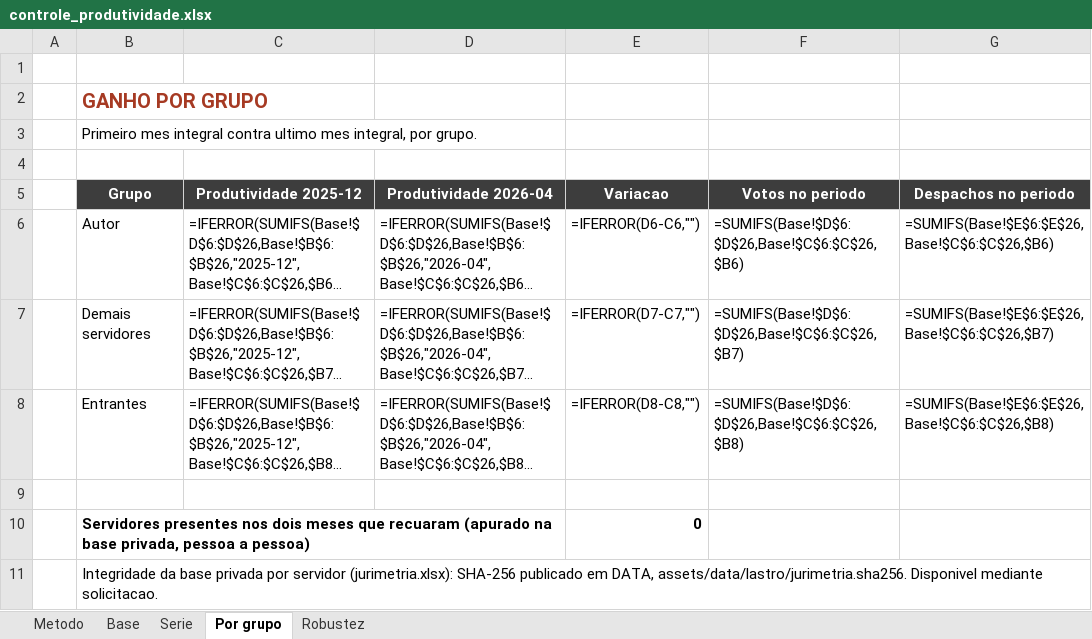
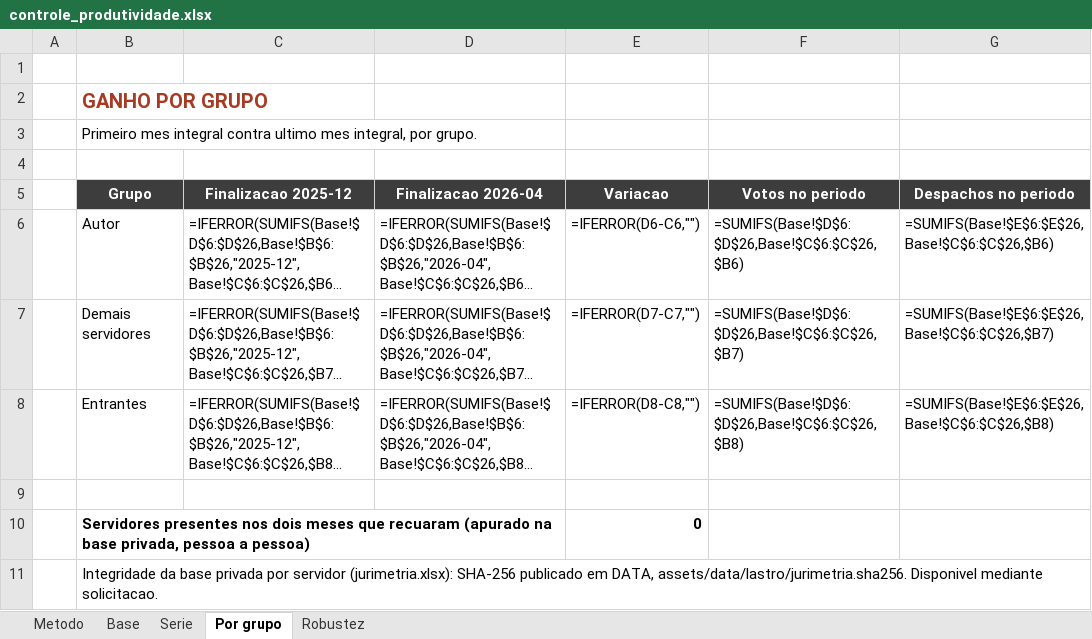
Before and after one commit to christiancozta/christiancozta.github.io, an Excel workbook: assets/echo/documentos/controle_produtividade.xlsx, sheet Por grupo, drawn as a sheet; long unchanged cells end in …; values as stored, in another font and other column widths than the file's, no borders; formulas without a stored value are shown as written; the diff names each change by its address in the sheet, - before the commit and + after, or states it on an @@ line.

```diff
--- a/assets/echo/documentos/controle_produtividade.xlsx (sheet Por grupo)
+++ b/assets/echo/documentos/controle_produtividade.xlsx (sheet Por grupo)
-C5: Produtividade 2025-12
+C5: Finalizacao 2025-12
-D5: Produtividade 2026-04
+D5: Finalizacao 2026-04
```
Also changed, not shown: sheet Serie, sheet Metodo, 13 other files.
